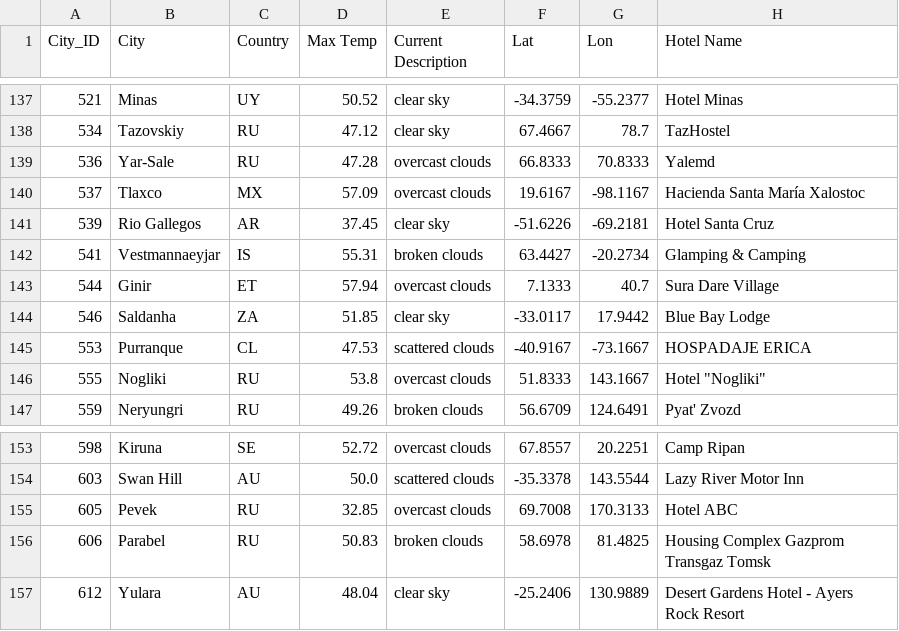
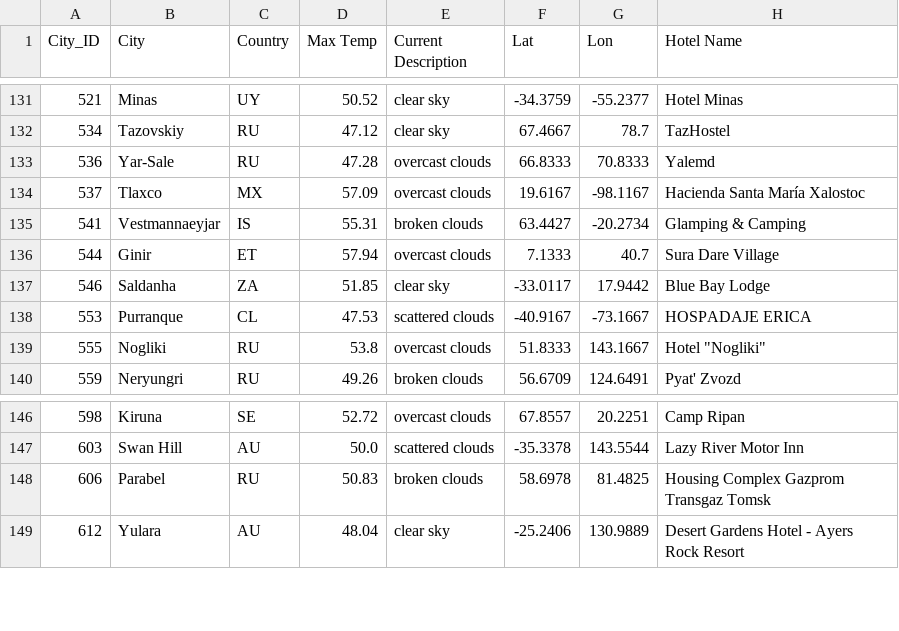
Before and after one commit to AbdullahBera/World_Weather_Analysis, a CSV file: Vacation_Search/WeatherPy_vacation.csv, drawn as a sheet; only a part is shown, gaps mark what is left out; the diff covers the shown part only; the diff names each change by its address in the sheet, - before the commit and + after, or states it on an @@ line.

```diff
--- a/Vacation_Search/WeatherPy_vacation.csv
+++ b/Vacation_Search/WeatherPy_vacation.csv
-row 141: 539 | Rio Gallegos | AR | 37.45 | clear sky | -51.6226 | -69.2181 | Hotel Santa Cruz
-row 155: 605 | Pevek | RU | 32.85 | overcast clouds | 69.7008 | 170.3133 | Hotel ABC
```
Also changed, not shown: 6 removed rows elsewhere in this file, 9 other files.
